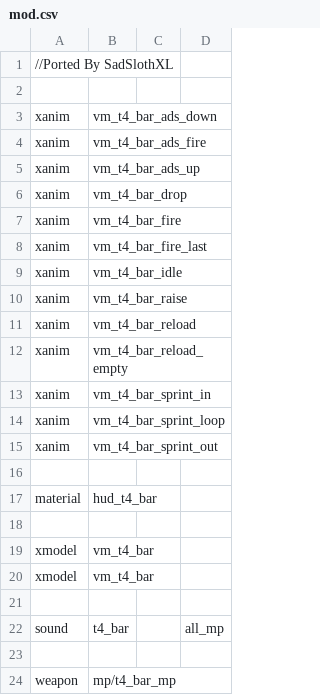
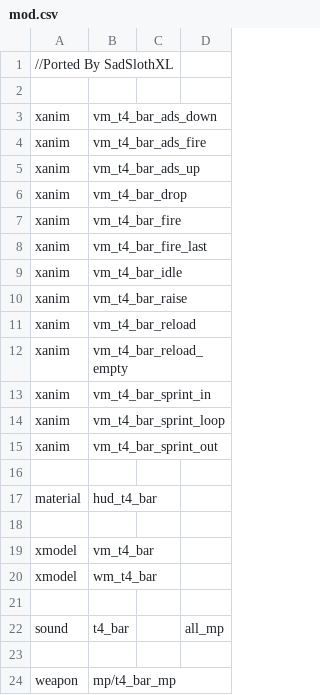
Before and after one commit to ManyAsset/manyasset-iw3-raw-backup, a CSV file: weapons/lmg/WAW_bar/mod.csv, drawn as a sheet.

Commit message:
Update mod.csv

```diff
--- a/weapons/lmg/WAW_bar/mod.csv
+++ b/weapons/lmg/WAW_bar/mod.csv
@@ -19,3 +19,3 @@ material,hud_t4_bar
 xmodel,vm_t4_bar
-xmodel,vm_t4_bar
+xmodel,wm_t4_bar
 
```
